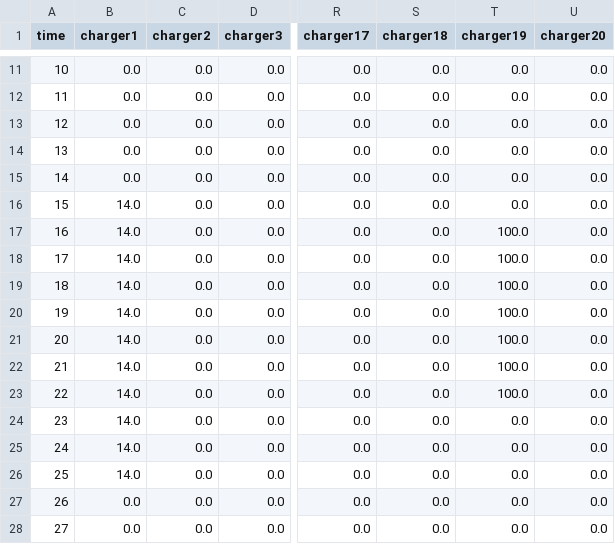
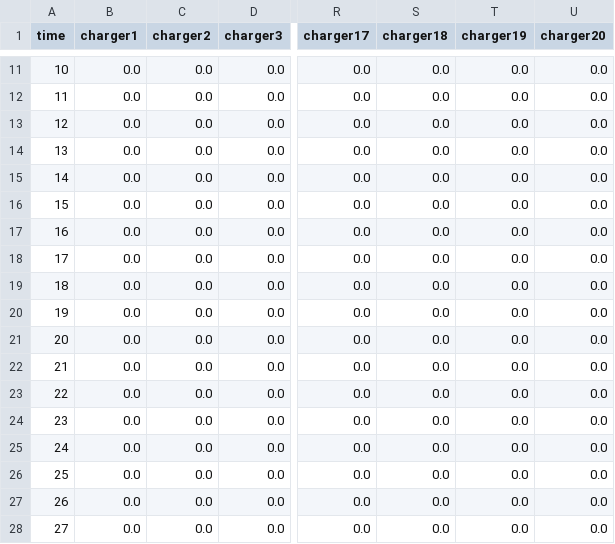
Before and after one commit to zue-hua-lee/2023_NCKU_summer, a CSV file: COMMERCIAL/charger_power.csv, drawn as a sheet; only a part is shown, gaps mark what is left out; the diff covers the shown part only; the diff names each change by its address in the sheet, - before the commit and + after, or states it on an @@ line.

```diff
--- a/COMMERCIAL/charger_power.csv
+++ b/COMMERCIAL/charger_power.csv
-B16:B26 (charger1): 14.0
+B16:B26 (charger1): 0.0
-T17:T23 (charger19): 100.0
+T17:T23 (charger19): 0.0
```
Also changed, not shown: 32 edited cells elsewhere in this file, COMMERCIAL/ess.csv, 3 other files.
